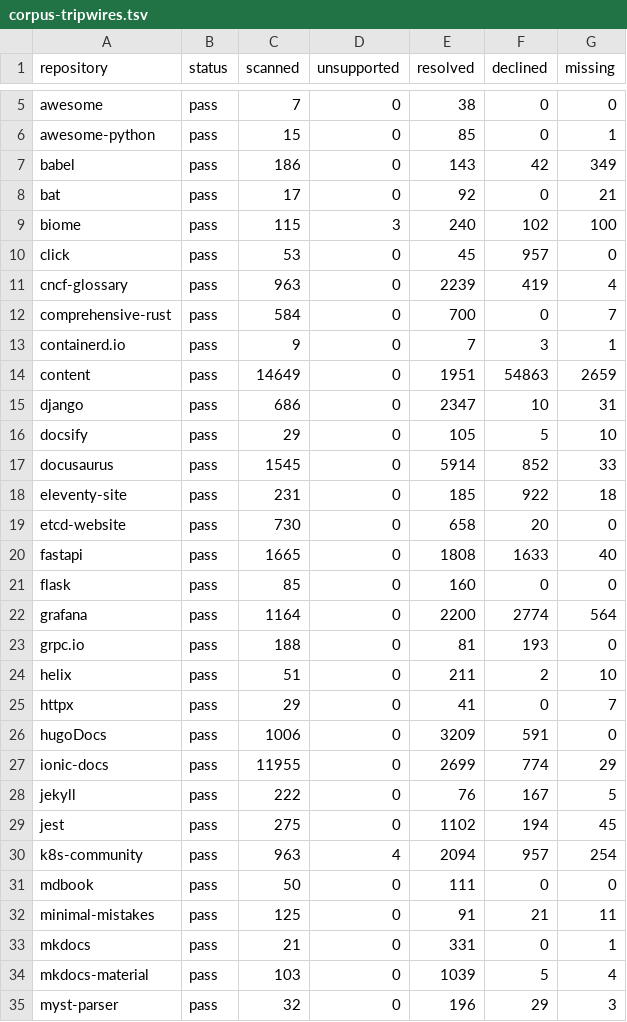
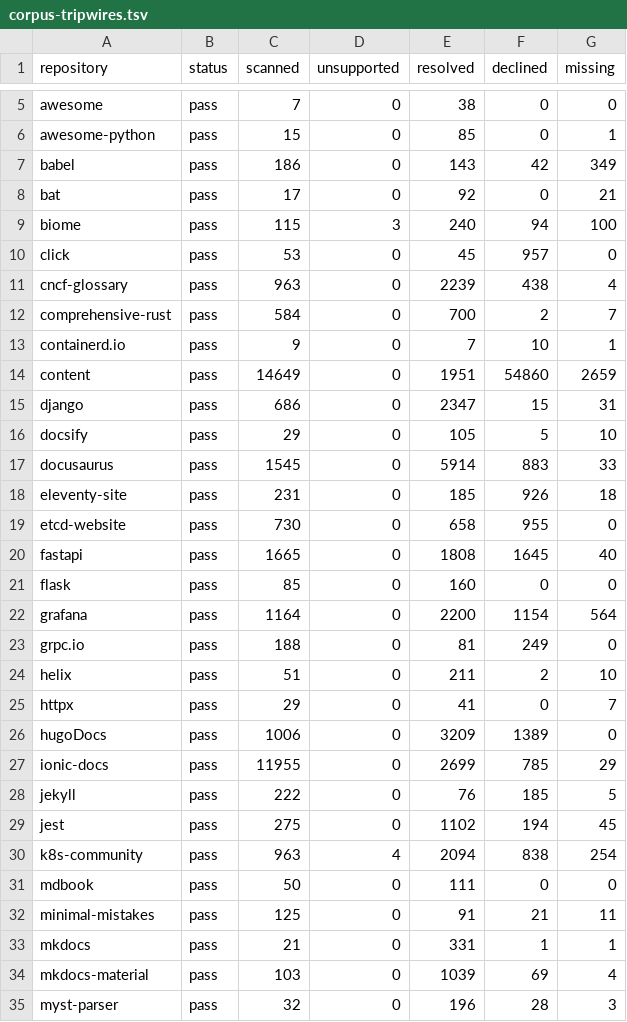
Before and after one commit to HardMax71/amiss, a TSV file: scripts/corpus-tripwires.tsv, drawn as a sheet; only a part is shown, gaps mark what is left out; the diff covers the shown part only.

Commit message:
fix: count every reference the run declined as unsupported
summary.references.unsupported counted by what a reference names, so a
repository path declined as unsupported, 469 in spring-boot, fell in no
bucket and the human line read unsupported 0, while a placeholder URL
reported as an invalid reference counted as unsupported. It now counts the
outcome, like resolved and missing: every unsupported-semantics,
unsupported-target or unsupported-version resolution. The corpus column
reading it, already labelled declined, moves with it.

```diff
--- a/scripts/corpus-tripwires.tsv
+++ b/scripts/corpus-tripwires.tsv
@@ -8,28 +8,28 @@ babel	pass	186	0	143	42	349
 bat	pass	17	0	92	0	21
-biome	pass	115	3	240	102	100
+biome	pass	115	3	240	94	100
 click	pass	53	0	45	957	0
-cncf-glossary	pass	963	0	2239	419	4
-comprehensive-rust	pass	584	0	700	0	7
-containerd.io	pass	9	0	7	3	1
-content	pass	14649	0	1951	54863	2659
-django	pass	686	0	2347	10	31
+cncf-glossary	pass	963	0	2239	438	4
+comprehensive-rust	pass	584	0	700	2	7
+containerd.io	pass	9	0	7	10	1
+content	pass	14649	0	1951	54860	2659
+django	pass	686	0	2347	15	31
 docsify	pass	29	0	105	5	10
-docusaurus	pass	1545	0	5914	852	33
-eleventy-site	pass	231	0	185	922	18
-etcd-website	pass	730	0	658	20	0
-fastapi	pass	1665	0	1808	1633	40
+docusaurus	pass	1545	0	5914	883	33
+eleventy-site	pass	231	0	185	926	18
+etcd-website	pass	730	0	658	955	0
+fastapi	pass	1665	0	1808	1645	40
 flask	pass	85	0	160	0	0
-grafana	pass	1164	0	2200	2774	564
-grpc.io	pass	188	0	81	193	0
+grafana	pass	1164	0	2200	1154	564
+grpc.io	pass	188	0	81	249	0
 helix	pass	51	0	211	2	10
 httpx	pass	29	0	41	0	7
-hugoDocs	pass	1006	0	3209	591	0
-ionic-docs	pass	11955	0	2699	774	29
-jekyll	pass	222	0	76	167	5
+hugoDocs	pass	1006	0	3209	1389	0
+ionic-docs	pass	11955	0	2699	785	29
+jekyll	pass	222	0	76	185	5
 jest	pass	275	0	1102	194	45
-k8s-community	pass	963	4	2094	957	254
+k8s-community	pass	963	4	2094	838	254
 mdbook	pass	50	0	111	0	0
 minimal-mistakes	pass	125	0	91	21	11
-mkdocs	pass	21	0	331	0	1
-mkdocs-material	pass	103	0	1039	5	4
-myst-parser	pass	32	0	196	29	3
+mkdocs	pass	21	0	331	1	1
+mkdocs-material	pass	103	0	1039	69	4
+myst-parser	pass	32	0	196	28	3
```
Also changed, not shown: 15 edited cells elsewhere in this file, 3 other files.
